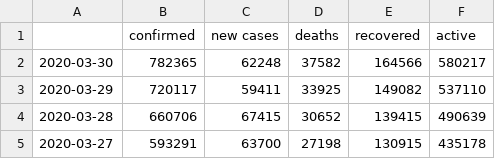
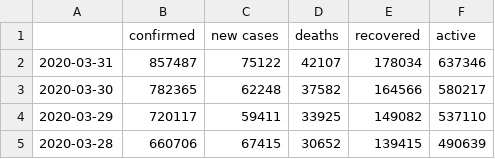
Before and after one commit to kazuhirokida/covid-19, a CSV file: data/total_global_20200401.csv (was total_global_20200331.csv), drawn as a sheet; only a part is shown; the shorter side is filled out with more unchanged rows.

```diff
--- a/total_global_20200331.csv
+++ b/data/total_global_20200401.csv
@@ -1,2 +1,3 @@
 ,confirmed,new cases,deaths,recovered,active
+2020-03-31,857487,75122,42107,178034,637346
 2020-03-30,782365,62248,37582,164566,580217
```
Also changed, not shown: countries.csv, 14 other files.
